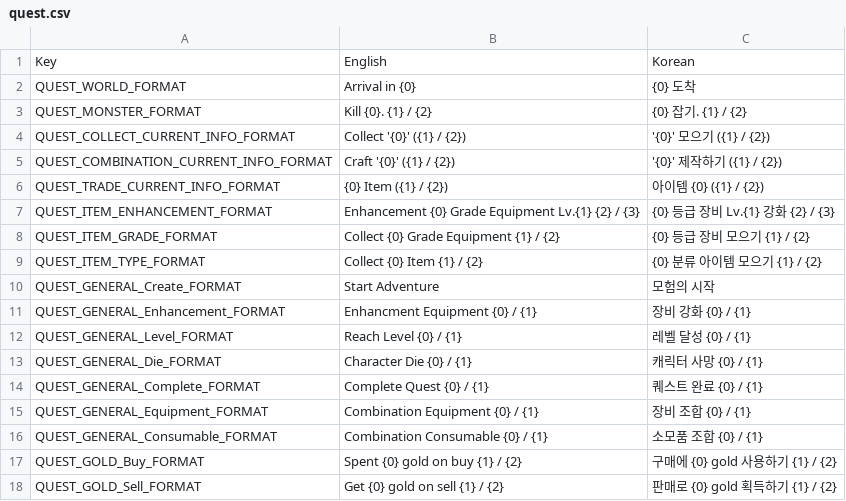
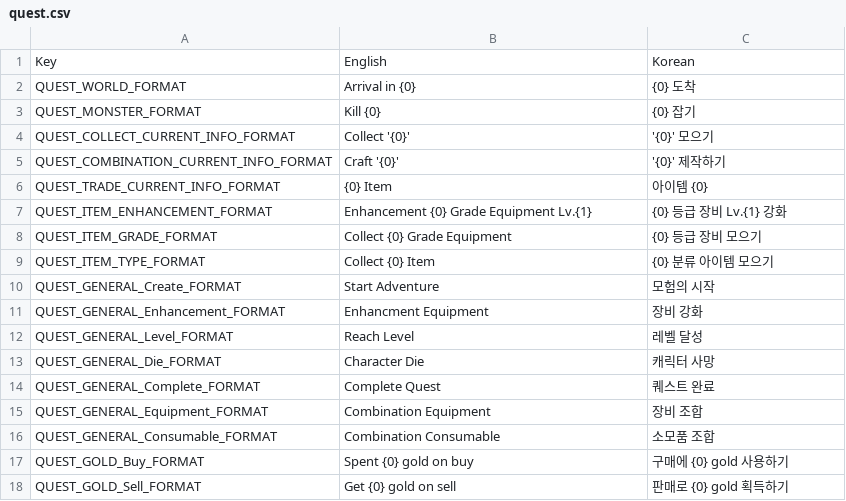
Before and after one commit to planetarium/NineChronicles, a CSV file: nekoyume/Assets/Resources/Localization/quest.csv, drawn as a sheet.

Commit message:
Divide quest name & info

```diff
--- a/nekoyume/Assets/Resources/Localization/quest.csv
+++ b/nekoyume/Assets/Resources/Localization/quest.csv
@@ -2,17 +2,17 @@ Key,English,Korean
 QUEST_WORLD_FORMAT,Arrival in {0},{0} 도착
-QUEST_MONSTER_FORMAT,Kill {0}. {1} / {2},{0} 잡기. {1} / {2}
-QUEST_COLLECT_CURRENT_INFO_FORMAT,Collect '{0}' ({1} / {2}),'{0}' 모으기 ({1} / {2})
-QUEST_COMBINATION_CURRENT_INFO_FORMAT,Craft '{0}' ({1} / {2}),'{0}' 제작하기 ({1} / {2})
-QUEST_TRADE_CURRENT_INFO_FORMAT,{0} Item ({1} / {2}), 아이템 {0} ({1} / {2})
-QUEST_ITEM_ENHANCEMENT_FORMAT,Enhancement {0} Grade Equipment Lv.{1} {2} / {3},{0} 등급 장비 Lv.{1} 강화 {2} / {3}
-QUEST_ITEM_GRADE_FORMAT,Collect {0} Grade Equipment {1} / {2},{0} 등급 장비 모으기 {1} / {2}
-QUEST_ITEM_TYPE_FORMAT,Collect {0} Item {1} / {2},{0} 분류 아이템 모으기 {1} / {2}
+QUEST_MONSTER_FORMAT,Kill {0},{0} 잡기
+QUEST_COLLECT_CURRENT_INFO_FORMAT,Collect '{0}','{0}' 모으기
+QUEST_COMBINATION_CURRENT_INFO_FORMAT,Craft '{0}','{0}' 제작하기
+QUEST_TRADE_CURRENT_INFO_FORMAT,{0} Item, 아이템 {0}
+QUEST_ITEM_ENHANCEMENT_FORMAT,Enhancement {0} Grade Equipment Lv.{1},{0} 등급 장비 Lv.{1} 강화
+QUEST_ITEM_GRADE_FORMAT,Collect {0} Grade Equipment,{0} 등급 장비 모으기
+QUEST_ITEM_TYPE_FORMAT,Collect {0} Item,{0} 분류 아이템 모으기
 QUEST_GENERAL_Create_FORMAT,Start Adventure,모험의 시작
-QUEST_GENERAL_Enhancement_FORMAT,Enhancment Equipment {0} / {1},장비 강화 {0} / {1}
-QUEST_GENERAL_Level_FORMAT,Reach Level {0} / {1},레벨 달성 {0} / {1}
-QUEST_GENERAL_Die_FORMAT,Character Die {0} / {1},캐릭터 사망 {0} / {1}
-QUEST_GENERAL_Complete_FORMAT,Complete Quest {0} / {1},퀘스트 완료 {0} / {1}
-QUEST_GENERAL_Equipment_FORMAT,Combination Equipment {0} / {1},장비 조합 {0} / {1}
-QUEST_GENERAL_Consumable_FORMAT,Combination Consumable {0} / {1},소모품 조합 {0} / {1}
-QUEST_GOLD_Buy_FORMAT,Spent {0} gold on buy {1} / {2},구매에 {0} gold 사용하기 {1} / {2}
-QUEST_GOLD_Sell_FORMAT,Get {0} gold on sell {1} / {2},판매로 {0} gold 획득하기 {1} / {2}
+QUEST_GENERAL_Enhancement_FORMAT,Enhancment Equipment,장비 강화
+QUEST_GENERAL_Level_FORMAT,Reach Level,레벨 달성
+QUEST_GENERAL_Die_FORMAT,Character Die,캐릭터 사망
+QUEST_GENERAL_Complete_FORMAT,Complete Quest,퀘스트 완료
+QUEST_GENERAL_Equipment_FORMAT,Combination Equipment,장비 조합
+QUEST_GENERAL_Consumable_FORMAT,Combination Consumable,소모품 조합
+QUEST_GOLD_Buy_FORMAT,Spent {0} gold on buy,구매에 {0} gold 사용하기
+QUEST_GOLD_Sell_FORMAT,Get {0} gold on sell,판매로 {0} gold 획득하기
```
Also changed, not shown: 11 other files.
